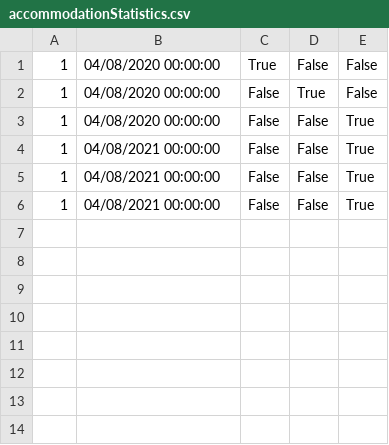
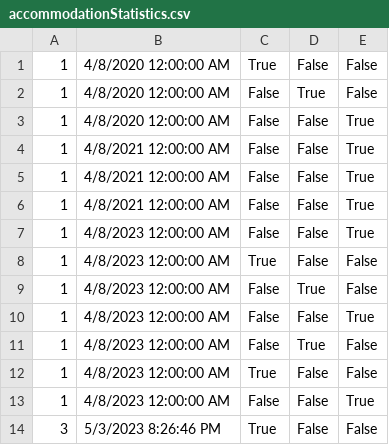
Before and after one commit to dokma11/SIMS-Project-Group-4-Team-B, a CSV file: Sims2023/Sims2023/Resources/Data/accommodationStatistics.csv, drawn as a sheet.

```diff
--- a/Sims2023/Sims2023/Resources/Data/accommodationStatistics.csv
+++ b/Sims2023/Sims2023/Resources/Data/accommodationStatistics.csv
@@ -1,6 +1,14 @@
-1|04/08/2020 00:00:00|True|False|False
-1|04/08/2020 00:00:00|False|True|False
-1|04/08/2020 00:00:00|False|False|True
-1|04/08/2021 00:00:00|False|False|True
-1|04/08/2021 00:00:00|False|False|True
-1|04/08/2021 00:00:00|False|False|True
+1|4/8/2020 12:00:00 AM|True|False|False
+1|4/8/2020 12:00:00 AM|False|True|False
+1|4/8/2020 12:00:00 AM|False|False|True
+1|4/8/2021 12:00:00 AM|False|False|True
+1|4/8/2021 12:00:00 AM|False|False|True
+1|4/8/2021 12:00:00 AM|False|False|True
+1|4/8/2023 12:00:00 AM|False|False|True
+1|4/8/2023 12:00:00 AM|True|False|False
+1|4/8/2023 12:00:00 AM|False|True|False
+1|4/8/2023 12:00:00 AM|False|False|True
+1|4/8/2023 12:00:00 AM|False|True|False
+1|4/8/2023 12:00:00 AM|True|False|False
+1|4/8/2023 12:00:00 AM|False|False|True
+3|5/3/2023 8:26:46 PM|True|False|False
```
Also changed, not shown: Sims2023/Sims2023/Resources/Data/accommodationCancellation.csv, Sims2023/Sims2023/Resources/Data/accommodationReservations.csv, 9 other files.
